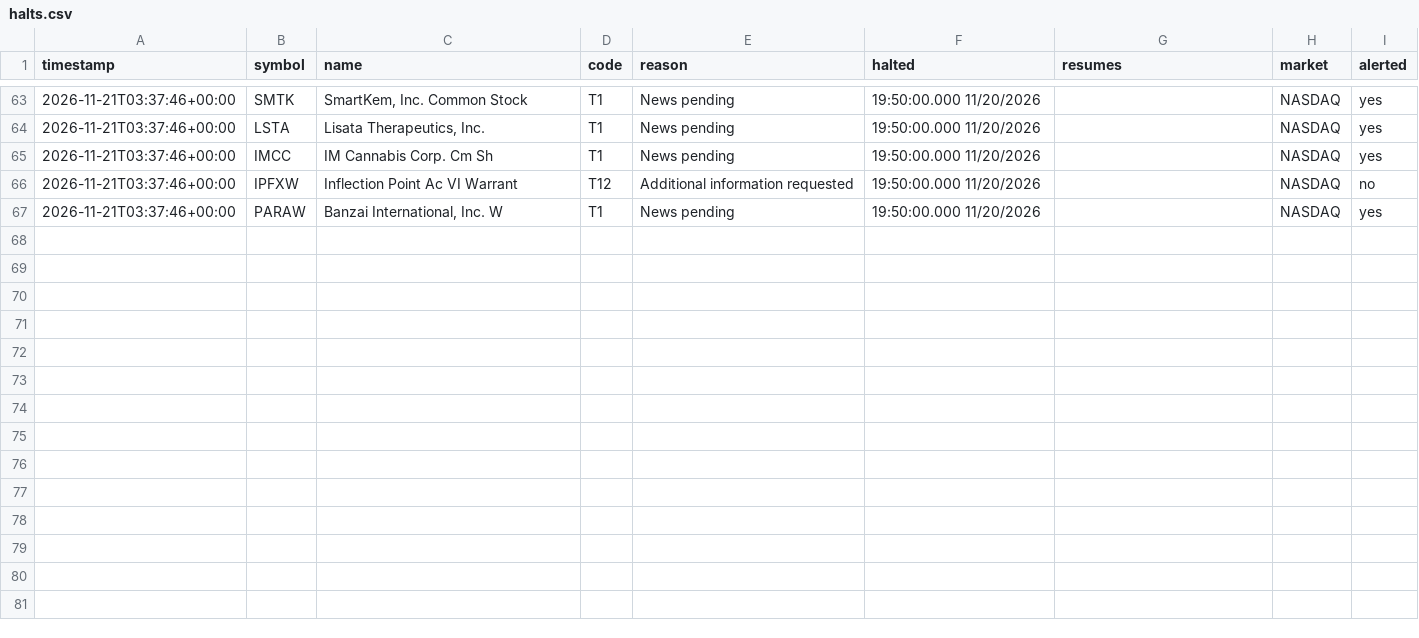
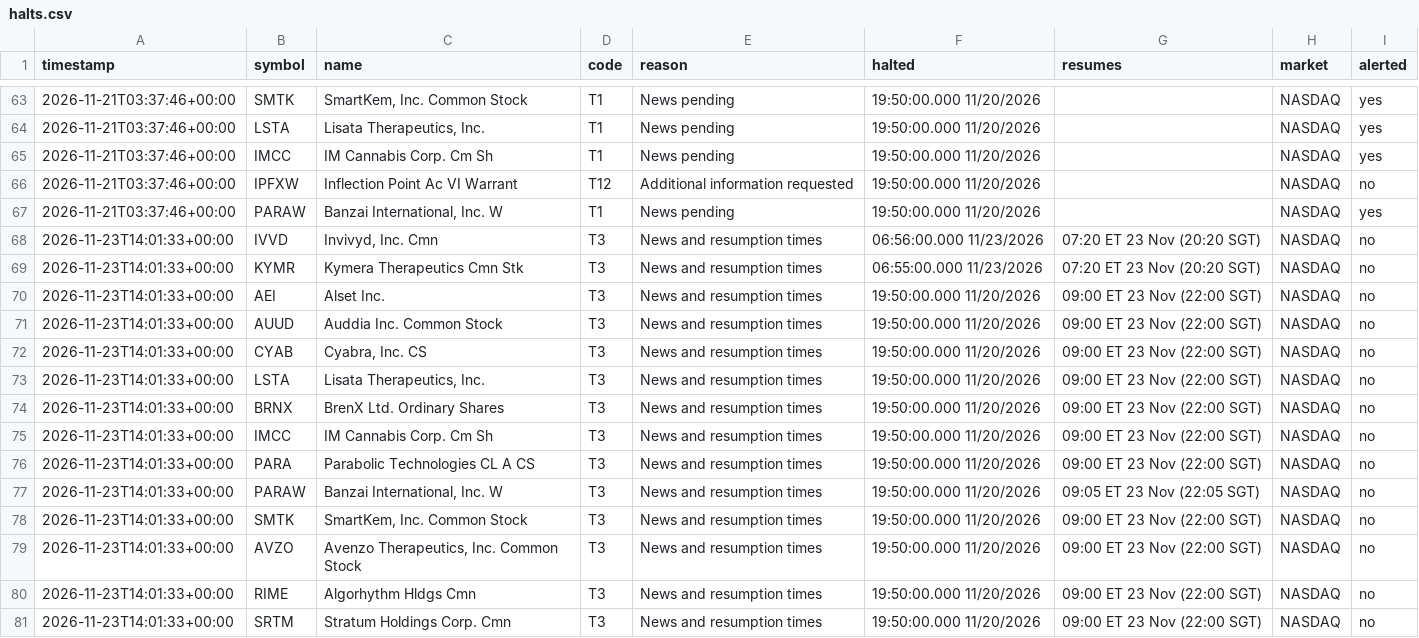
Before and after one commit to kiianlow/filings-monitor, a CSV file: data/halts.csv, drawn as a sheet; only a part is shown, gaps mark what is left out; the diff names each change by its address in the sheet, - before the commit and + after, or states it on an @@ line.

```diff
--- a/data/halts.csv
+++ b/data/halts.csv
+row 68: 2026-11-23T14:01:33+00:00 | IVVD | Invivyd, Inc. Cmn | T3 | News and resumption times | 06:56:00.000 11/23/2026 | 07:20 ET 23 Nov (20:20 SGT) | NASDAQ | no
+row 69: 2026-11-23T14:01:33+00:00 | KYMR | Kymera Therapeutics Cmn Stk | T3 | News and resumption times | 06:55:00.000 11/23/2026 | 07:20 ET 23 Nov (20:20 SGT) | NASDAQ | no
+row 70: 2026-11-23T14:01:33+00:00 | AEI | Alset Inc. | T3 | News and resumption times | 19:50:00.000 11/20/2026 | 09:00 ET 23 Nov (22:00 SGT) | NASDAQ | no
+row 71: 2026-11-23T14:01:33+00:00 | AUUD | Auddia Inc. Common Stock | T3 | News and resumption times | 19:50:00.000 11/20/2026 | 09:00 ET 23 Nov (22:00 SGT) | NASDAQ | no
+row 72: 2026-11-23T14:01:33+00:00 | CYAB | Cyabra, Inc. CS | T3 | News and resumption times | 19:50:00.000 11/20/2026 | 09:00 ET 23 Nov (22:00 SGT) | NASDAQ | no
+row 73: 2026-11-23T14:01:33+00:00 | LSTA | Lisata Therapeutics, Inc. | T3 | News and resumption times | 19:50:00.000 11/20/2026 | 09:00 ET 23 Nov (22:00 SGT) | NASDAQ | no
+row 74: 2026-11-23T14:01:33+00:00 | BRNX | BrenX Ltd. Ordinary Shares | T3 | News and resumption times | 19:50:00.000 11/20/2026 | 09:00 ET 23 Nov (22:00 SGT) | NASDAQ | no
+row 75: 2026-11-23T14:01:33+00:00 | IMCC | IM Cannabis Corp. Cm Sh | T3 | News and resumption times | 19:50:00.000 11/20/2026 | 09:00 ET 23 Nov (22:00 SGT) | NASDAQ | no
+row 76: 2026-11-23T14:01:33+00:00 | PARA | Parabolic Technologies CL A CS | T3 | News and resumption times | 19:50:00.000 11/20/2026 | 09:00 ET 23 Nov (22:00 SGT) | NASDAQ | no
+row 77: 2026-11-23T14:01:33+00:00 | PARAW | Banzai International, Inc. W | T3 | News and resumption times | 19:50:00.000 11/20/2026 | 09:05 ET 23 Nov (22:05 SGT) | NASDAQ | no
+row 78: 2026-11-23T14:01:33+00:00 | SMTK | SmartKem, Inc. Common Stock | T3 | News and resumption times | 19:50:00.000 11/20/2026 | 09:00 ET 23 Nov (22:00 SGT) | NASDAQ | no
+row 79: 2026-11-23T14:01:33+00:00 | AVZO | Avenzo Therapeutics, Inc. Common Stock | T3 | News and resumption times | 19:50:00.000 11/20/2026 | 09:00 ET 23 Nov (22:00 SGT) | NASDAQ | no
+row 80: 2026-11-23T14:01:33+00:00 | RIME | Algorhythm Hldgs Cmn | T3 | News and resumption times | 19:50:00.000 11/20/2026 | 09:00 ET 23 Nov (22:00 SGT) | NASDAQ | no
+row 81: 2026-11-23T14:01:33+00:00 | SRTM | Stratum Holdings Corp. Cmn | T3 | News and resumption times | 19:50:00.000 11/20/2026 | 09:00 ET 23 Nov (22:00 SGT) | NASDAQ | no
```
Also changed, not shown: 2 other files.
